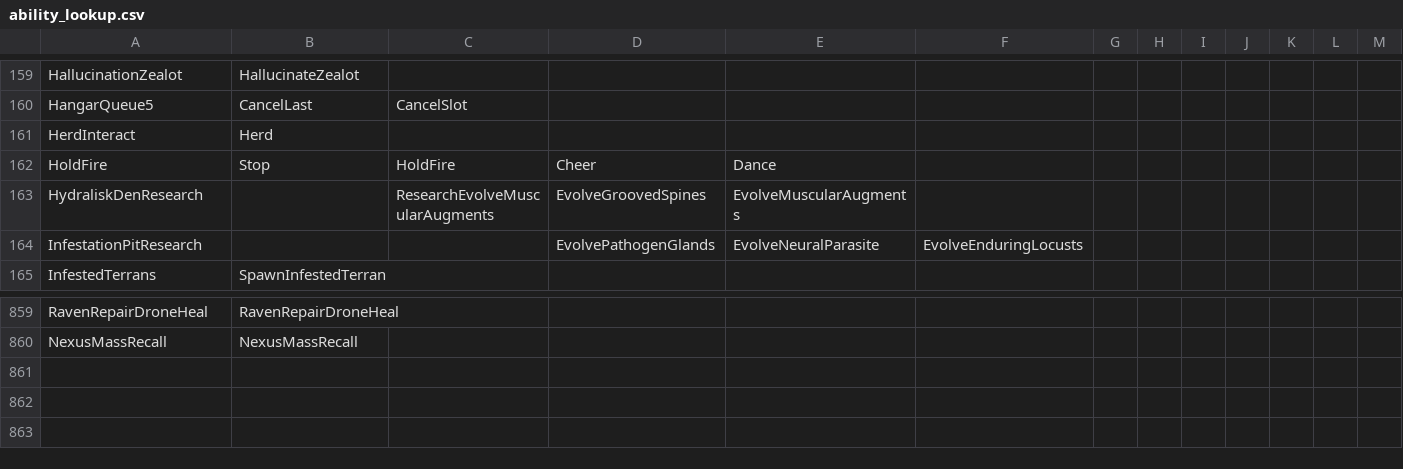
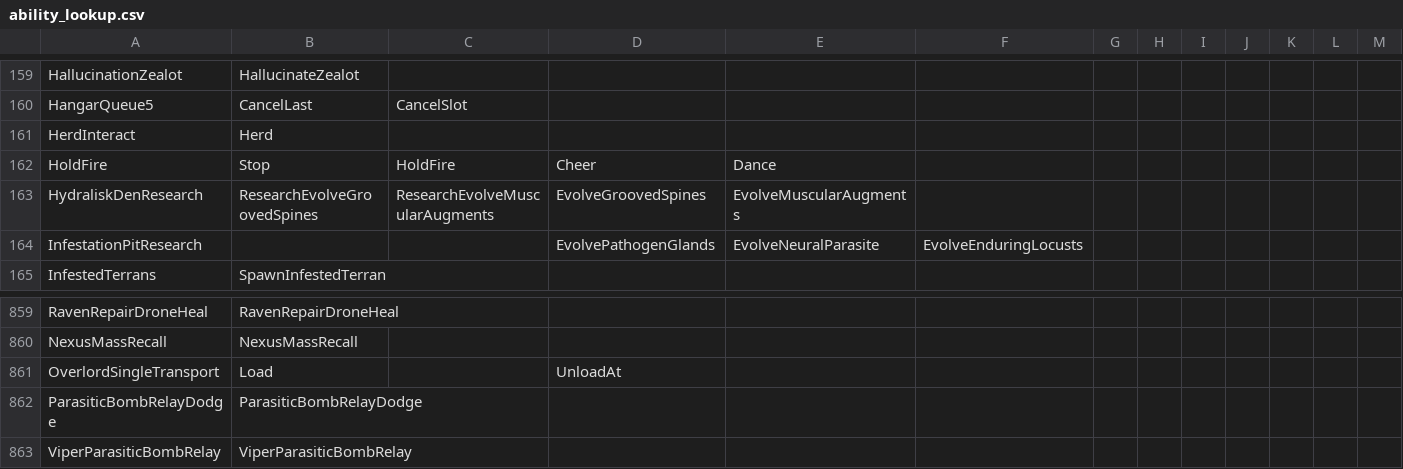
Before and after one commit to ggtracker/sc2reader, a CSV file: sc2reader/data/ability_lookup.csv, drawn as a sheet; only a part is shown, gaps mark what is left out; rows hold the shown columns only; the diff names each change by its address in the sheet, - before the commit and + after, or states it on an @@ line.

```diff
--- a/sc2reader/data/ability_lookup.csv
+++ b/sc2reader/data/ability_lookup.csv
-B163: (empty)
+B163: ResearchEvolveGroovedSpines
+row 861: OverlordSingleTransport | Load |  | UnloadAt
+row 862: ParasiticBombRelayDodge | ParasiticBombRelayDodge
+row 863: ViperParasiticBombRelay | ViperParasiticBombRelay
```
Also changed, not shown: sc2reader/data/unit_lookup.csv, 4 other files.
